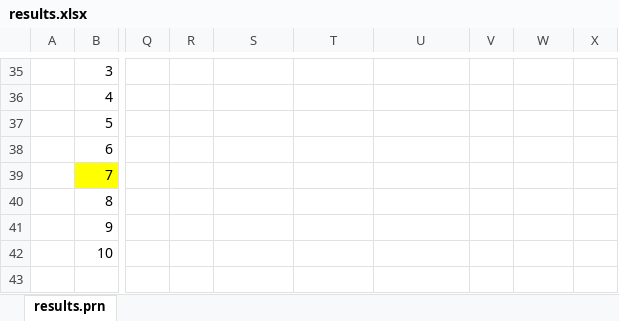
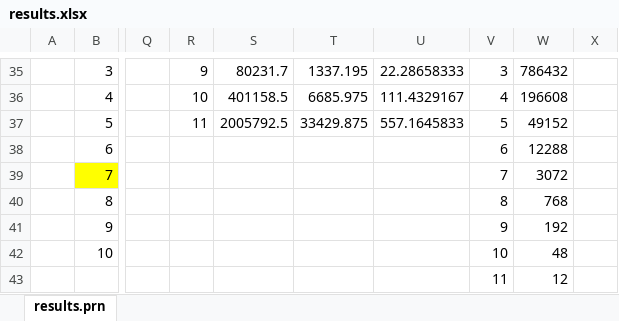
Before and after one commit to Netsensia/2048Solver, an Excel workbook: results/results.xlsx, sheet results.prn, drawn as a sheet; only a part is shown, gaps mark what is left out; values as stored, in another font and other column widths than the file's, no borders; conditional formats not drawn; the diff covers the shown part only; the diff names each change by its address in the sheet, - before the commit and + after, or states it on an @@ line.

```diff
--- a/results/results.xlsx (sheet results.prn)
+++ b/results/results.xlsx (sheet results.prn)
-R35: (empty)
+R35: 9
-S35: (empty)
+S35: 80231.7
-T35: (empty)
+T35: 1337.195
-U35: (empty)
+U35: 22.28658333
-V35: (empty)
+V35: 3
-W35: (empty)
+W35: 786432
-R36: (empty)
+R36: 10
-S36: (empty)
+S36: 401158.5
-T36: (empty)
+T36: 6685.975
-U36: (empty)
+U36: 111.4329167
-V36: (empty)
+V36: 4
-W36: (empty)
+W36: 196608
-R37: (empty)
+R37: 11
-S37: (empty)
+S37: 2005792.5
-T37: (empty)
+T37: 33429.875
-U37: (empty)
+U37: 557.1645833
-V37: (empty)
+V37: 5
-W37: (empty)
+W37: 49152
-V38: (empty)
+V38: 6
-W38: (empty)
+W38: 12288
-V39: (empty)
+V39: 7
-W39: (empty)
+W39: 3072
-V40: (empty)
+V40: 8
-W40: (empty)
+W40: 768
-V41: (empty)
+V41: 9
-W41: (empty)
+W41: 192
-V42: (empty)
+V42: 10
-W42: (empty)
+W42: 48
-V43: (empty)
+V43: 11
-W43: (empty)
+W43: 12
```
Also changed, not shown: 9 added rows, 9 removed rows and 13 edited cells elsewhere in this sheet, 2 other files.
